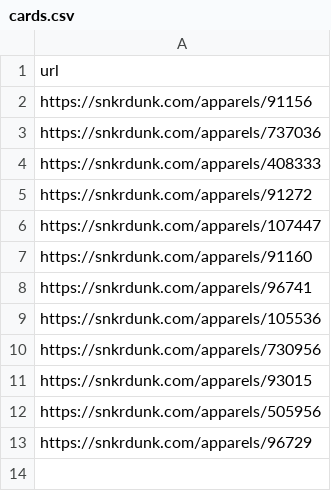
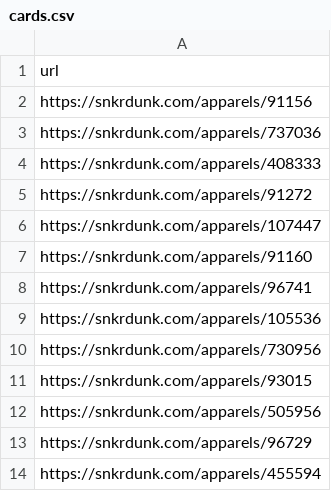
Before and after one commit to husagusa/psa10-koutou-ranking, a CSV file: cards.csv, drawn as a sheet; the diff names each change by its address in the sheet, - before the commit and + after, or states it on an @@ line.

```diff
--- a/cards.csv
+++ b/cards.csv
+row 14: https://snkrdunk.com/apparels/455594
```
Also changed, not shown: 2 other files.
